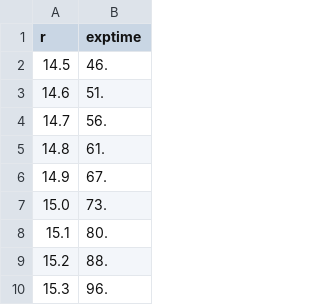
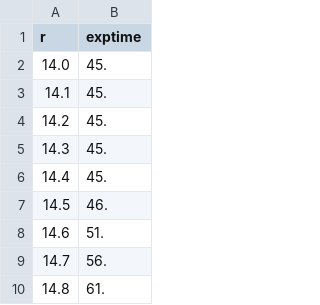
Before and after one commit to DouglasLeeTucker/SSAWDs, a CSV file: data/Goodman_ETC_SN30.csv, drawn as a sheet; only a part is shown; the shorter side is filled out with more unchanged rows; the diff names each change by its address in the sheet, - before the commit and + after, or states it on an @@ line.

Commit message:
Added dummy exptimes for r=14.0,14.1,14.2,14.3,14.4

```diff
--- a/data/Goodman_ETC_SN30.csv
+++ b/data/Goodman_ETC_SN30.csv
+row 2: 14.0 | 45.
+row 3: 14.1 | 45.
+row 4: 14.2 | 45.
+row 5: 14.3 | 45.
+row 6: 14.4 | 45.
```
